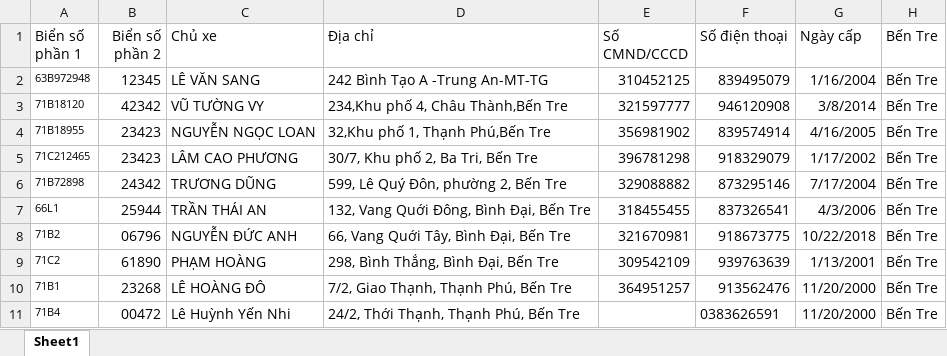
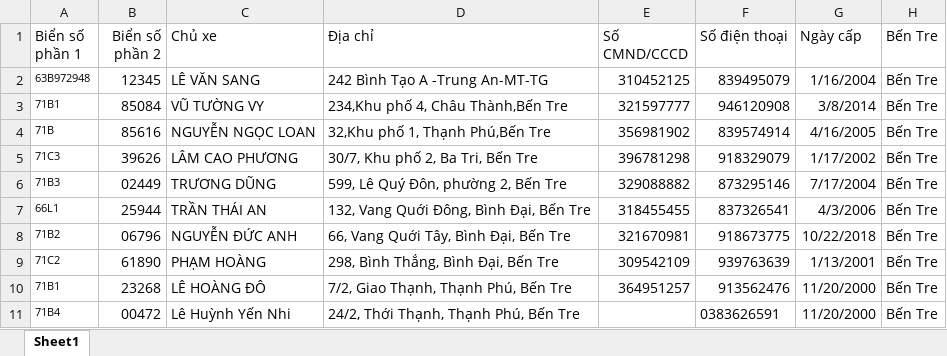
Before and after one commit to duyphuongcri/LicensePlateRecognition, an Excel workbook: Autofill_Sumary/Information_License_plate.xlsx, sheet Sheet1, drawn as a sheet; only a part is shown; values as stored, in another font and other column widths than the file's, no borders; the diff names each change by its address in the sheet, - before the commit and + after, or states it on an @@ line.

```diff
--- a/Autofill_Sumary/Information_License_plate.xlsx (sheet Sheet1)
+++ b/Autofill_Sumary/Information_License_plate.xlsx (sheet Sheet1)
-A3 (Biển số phần 1): 71B18120
+A3 (Biển số phần 1): 71B1
-B3 (Biển số phần 2): 42342
+B3 (Biển số phần 2): 85084
-A4 (Biển số phần 1): 71B18955
+A4 (Biển số phần 1): 71B
-B4 (Biển số phần 2): 23423
+B4 (Biển số phần 2): 85616
-A5 (Biển số phần 1): 71C212465
+A5 (Biển số phần 1): 71C3
-B5 (Biển số phần 2): 23423
+B5 (Biển số phần 2): 39626
-A6 (Biển số phần 1): 71B72898
+A6 (Biển số phần 1): 71B3
-B6 (Biển số phần 2): 24342
+B6 (Biển số phần 2): 02449
```
Also changed, not shown: 1 other file.
